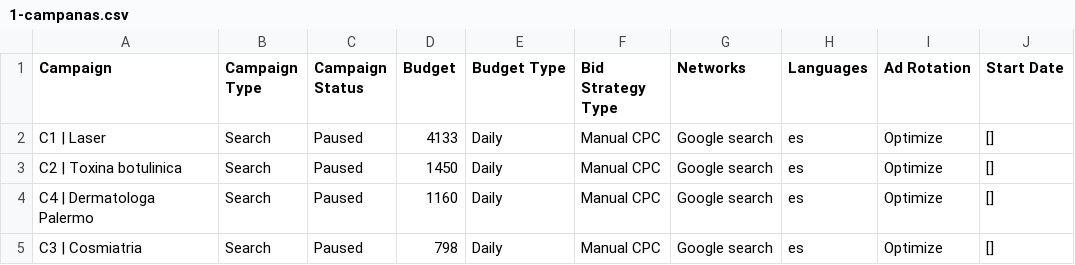
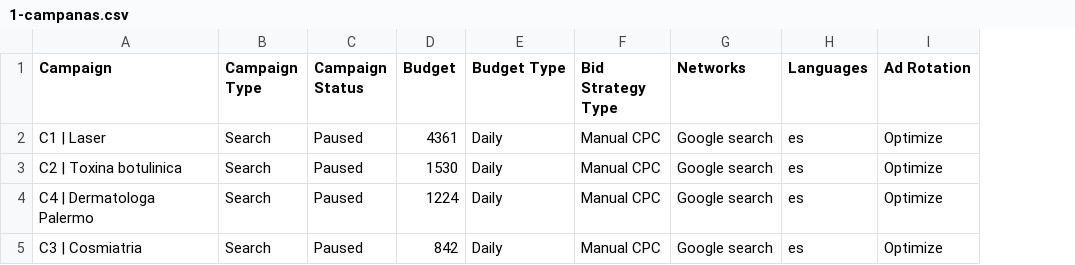
Before and after one commit to apichafoko/lumapiel, a CSV file: docs/google-ads/editor/1-campanas.csv, drawn as a sheet; the diff names each change by its address in the sheet, - before the commit and + after, or states it on an @@ line.

```diff
--- a/docs/google-ads/editor/1-campanas.csv
+++ b/docs/google-ads/editor/1-campanas.csv
-column J (Start Date), rows 2-5: all []
-D2 (Budget): 4133
+D2 (Budget): 4361
-D3 (Budget): 1450
+D3 (Budget): 1530
-D4 (Budget): 1160
+D4 (Budget): 1224
-D5 (Budget): 798
+D5 (Budget): 842
```
Also changed, not shown: docs/google-ads/editor/2-grupos.csv, 1 other file.
